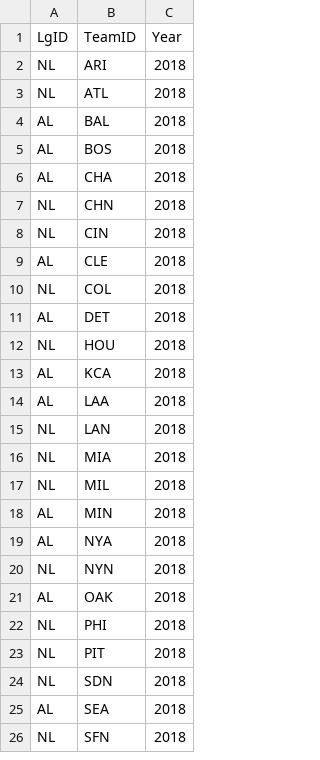
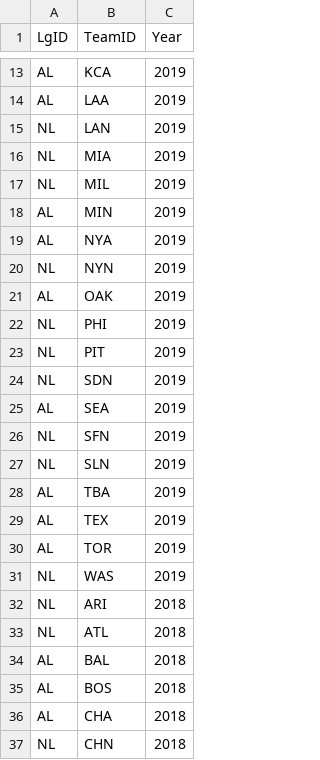
Before and after one commit to cgrilson7/mlb-weather, a CSV file: input/seamheads_2019/LeagueTeams.csv (was input/Seamheads_Ballparks_Database_2018/LeagueTeams.csv), drawn as a sheet; only a part is shown, gaps mark what is left out; the shorter side is filled out with more unchanged rows; the diff covers the shown part only; the diff names each change by its address in the sheet, - before the commit and + after, or states it on an @@ line.

```diff
--- a/input/Seamheads_Ballparks_Database_2018/LeagueTeams.csv
+++ b/input/seamheads_2019/LeagueTeams.csv
+row 13: AL | KCA | 2019
+row 14: AL | LAA | 2019
+row 15: NL | LAN | 2019
+row 16: NL | MIA | 2019
+row 17: NL | MIL | 2019
+row 18: AL | MIN | 2019
+row 19: AL | NYA | 2019
+row 20: NL | NYN | 2019
+row 21: AL | OAK | 2019
+row 22: NL | PHI | 2019
+row 23: NL | PIT | 2019
+row 24: NL | SDN | 2019
+row 25: AL | SEA | 2019
+row 26: NL | SFN | 2019
+row 27: NL | SLN | 2019
+row 28: AL | TBA | 2019
+row 29: AL | TEX | 2019
+row 30: AL | TOR | 2019
+row 31: NL | WAS | 2019
```
Also changed, not shown: 11 added rows elsewhere in this file, input/seamheads_2019/Home Main Data With Parks Breakout.csv, input/seamheads_2019/Home Main Data.csv, 17 other files.
